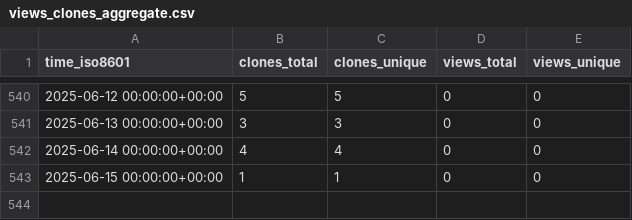
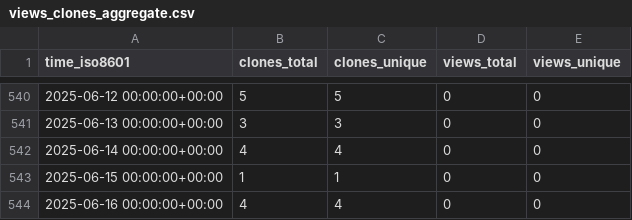
Before and after one commit to hhollandmoritz/snakemake_guide, a CSV file: hhollandmoritz/snakemake_guide/ghrs-data/views_clones_aggregate.csv, drawn as a sheet; only a part is shown, gaps mark what is left out; the diff names each change by its address in the sheet, - before the commit and + after, or states it on an @@ line.

```diff
--- a/hhollandmoritz/snakemake_guide/ghrs-data/views_clones_aggregate.csv
+++ b/hhollandmoritz/snakemake_guide/ghrs-data/views_clones_aggregate.csv
+row 544: 2025-06-16 00:00:00+00:00 | 4 | 4 | 0 | 0
```
Also changed, not shown: 1 other file.
